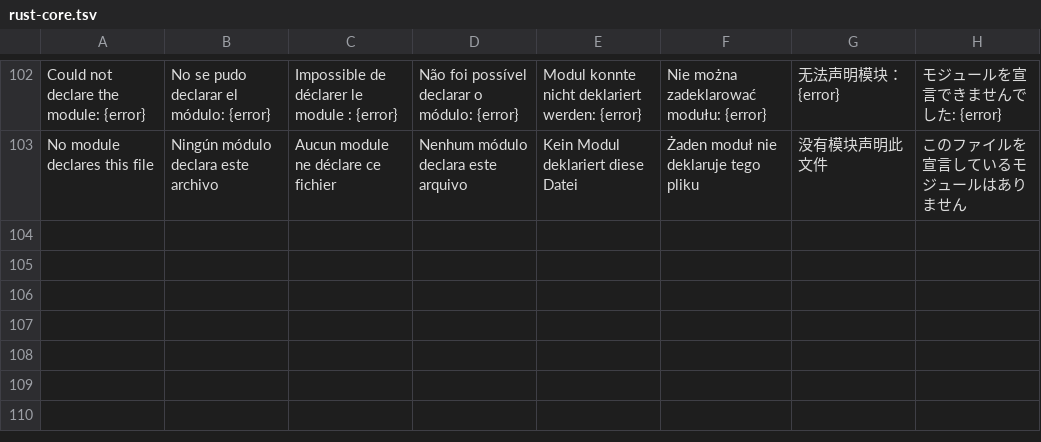
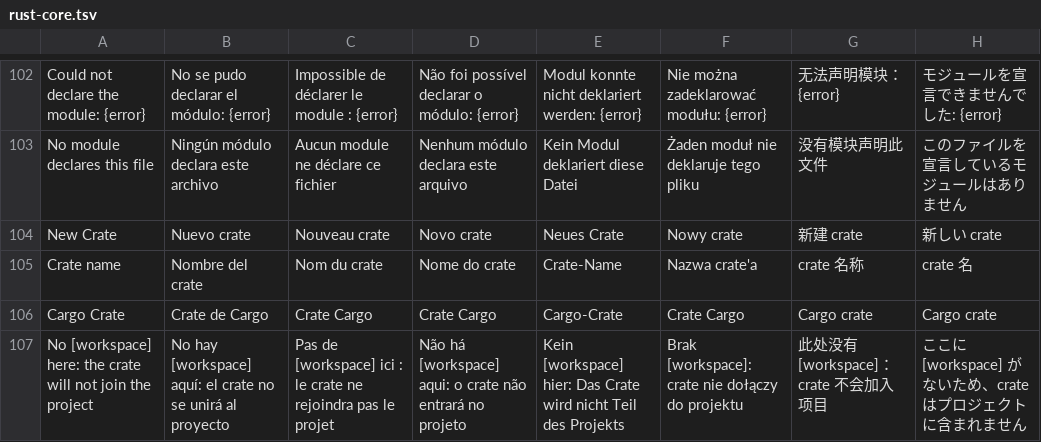
Before and after one commit to RafaelMendes1407/CrabCraft, a TSV file: scripts/i18n/rust-core.tsv, drawn as a sheet; only a part is shown, gaps mark what is left out.

```diff
--- a/scripts/i18n/rust-core.tsv
+++ b/scripts/i18n/rust-core.tsv
@@ -103 +103,5 @@ Could not declare the module: {error}	No se pudo declarar el módulo: {error}	Im
 No module declares this file	Ningún módulo declara este archivo	Aucun module ne déclare ce fichier	Nenhum módulo declara este arquivo	Kein Modul deklariert diese Datei	Żaden moduł nie deklaruje tego pliku	没有模块声明此文件	このファイルを宣言しているモジュールはありません
+New Crate	Nuevo crate	Nouveau crate	Novo crate	Neues Crate	Nowy crate	新建 crate	新しい crate
+Crate name	Nombre del crate	Nom du crate	Nome do crate	Crate-Name	Nazwa crate'a	crate 名称	crate 名
+Cargo Crate	Crate de Cargo	Crate Cargo	Crate Cargo	Cargo-Crate	Crate Cargo	Cargo crate	Cargo crate
+No [workspace] here: the crate will not join the project	No hay [workspace] aquí: el crate no se unirá al proyecto	Pas de [workspace] ici : le crate ne rejoindra pas le projet	Não há [workspace] aqui: o crate não entrará no projeto	Kein [workspace] hier: Das Crate wird nicht Teil des Projekts	Brak [workspace]: crate nie dołączy do projektu	此处没有 [workspace]：crate 不会加入项目	ここに [workspace] がないため、crate はプロジェクトに含まれません
```
Also changed, not shown: 13 other files.
